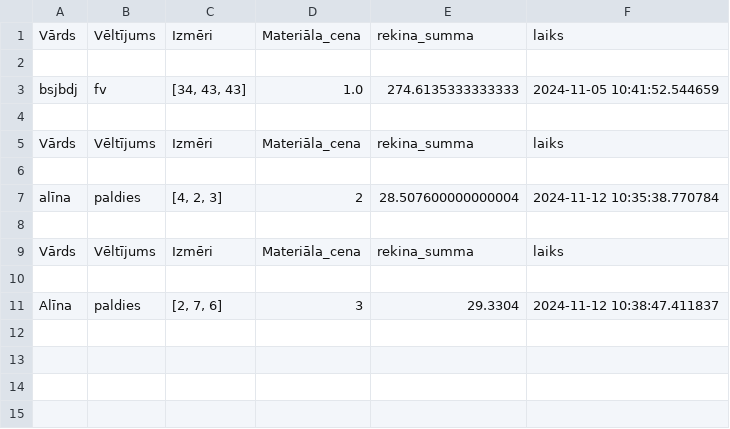
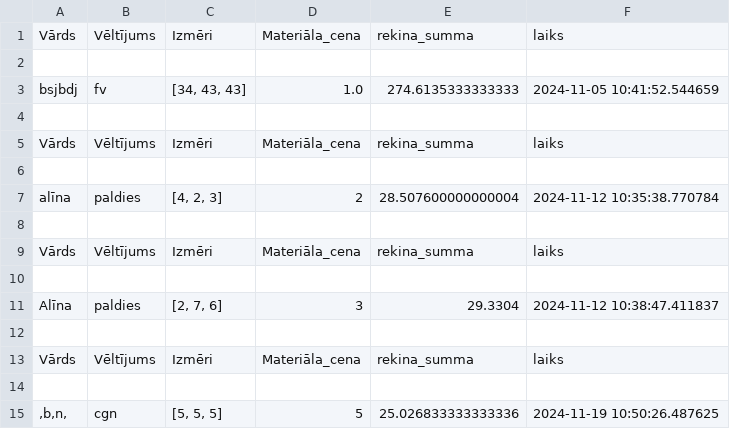
Before and after one commit to aliina07/Saulespu-e, a CSV file: csv_rekins.csv, drawn as a sheet.

```diff
--- a/csv_rekins.csv
+++ b/csv_rekins.csv
@@ -11 +11,5 @@ Vārds,Vēltījums,Izmēri,Materiāla_cena,rekina_summa,laiks
 Alīna,paldies,"[2, 7, 6]",3,29.3304,2024-11-12 10:38:47.411837
+
+Vārds,Vēltījums,Izmēri,Materiāla_cena,rekina_summa,laiks
+
+",b,n,",cgn,"[5, 5, 5]",5,25.026833333333336,2024-11-19 10:50:26.487625
```
Also changed, not shown: 3 other files.
